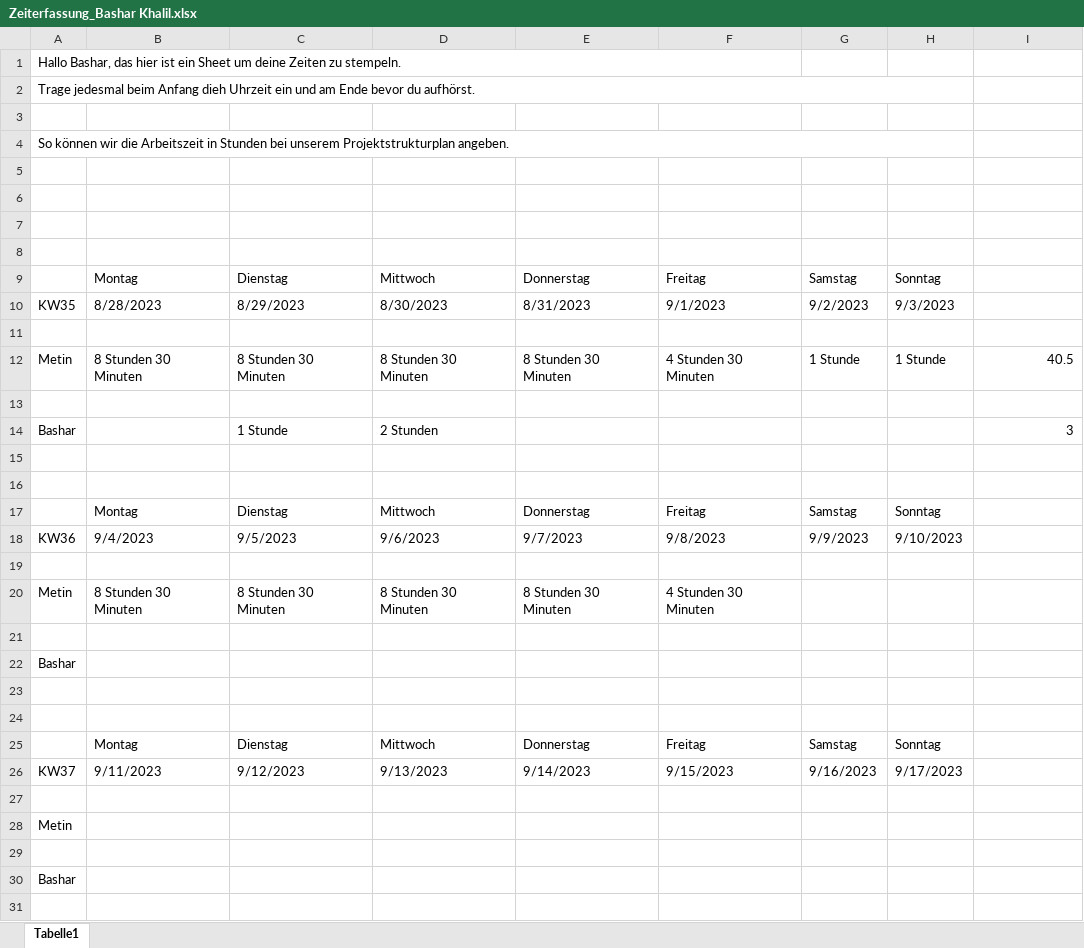
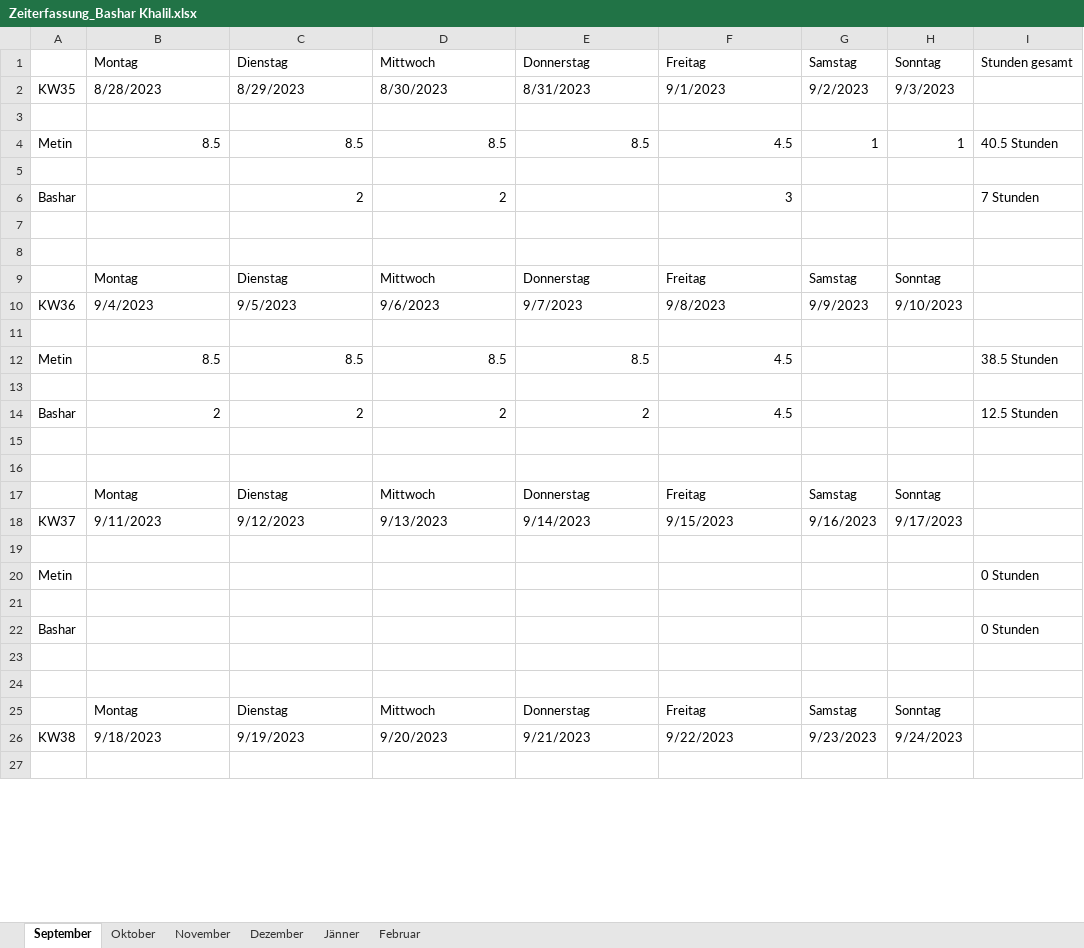
Before and after one commit to Basharkh41/Diplomarbeit-FahrgemeinschaftenApp, an Excel workbook: Zeiterfassung_Bashar Khalil.xlsx, sheet September, drawn as a sheet; only a part is shown; the shorter side is filled out with more unchanged rows; values as stored, in another font and other column widths than the file's, no cell formats; removed rows and columns are numbered as before the commit, all else as after; the diff covers the shown part only; the diff names each change by its address in the sheet, - before the commit and + after, or states it on an @@ line.

Commit message:
Zeiterfassung updated
Zeiterfassung updates bis Ende 2023, Arbeitszeiten müssen noch eingetragen werden

```diff
--- a/Zeiterfassung_Bashar Khalil.xlsx (sheet September)
+++ b/Zeiterfassung_Bashar Khalil.xlsx (sheet September)
-sheet tab: Tabelle1
+sheet tab: September
+sheet tab: Oktober
+sheet tab: November
+sheet tab: Dezember
+sheet tab: Jänner
+sheet tab: Februar
-row 1: Hallo Bashar, das hier ist ein Sheet um deine Zeiten zu stempeln.
-row 2: Trage jedesmal beim Anfang dieh Uhrzeit ein und am Ende bevor du aufhörst.
-row 3: (empty)
-row 4: So können wir die Arbeitszeit in Stunden bei unserem Projektstrukturplan angeben.
-row 5: (empty)
-row 6: (empty)
-row 7: (empty)
-row 8: (empty)
-I1: (empty)
+I1: Stunden gesamt
-row 12: Metin | 8 Stunden 30 Minuten | 8 Stunden 30 Minuten | 8 Stunden 30 Minuten | 8 Stunden 30 Minuten | 4 Stunden 30 Minuten | 1 Stunde | 1 Stunde | 40.5
+row 4: Metin | 8.5 | 8.5 | 8.5 | 8.5 | 4.5 | 1 | 1 | 40.5 Stunden
-row 14: Bashar |  | 1 Stunde | 2 Stunden |  |  |  |  | 3
+row 6: Bashar |  | 2 | 2 |  | 3 |  |  | 7 Stunden
-row 20: Metin | 8 Stunden 30 Minuten | 8 Stunden 30 Minuten | 8 Stunden 30 Minuten | 8 Stunden 30 Minuten | 4 Stunden 30 Minuten
+row 12: Metin | 8.5 | 8.5 | 8.5 | 8.5 | 4.5 |  |  | 38.5 Stunden
-row 22: Bashar
+row 14: Bashar | 2 | 2 | 2 | 2 | 4.5 |  |  | 12.5 Stunden
-I20: (empty)
+I20: 0 Stunden
-I22: (empty)
+I22: 0 Stunden
```
Also changed, not shown: 12 added rows and 2 edited cells elsewhere in this sheet, cell formats.
